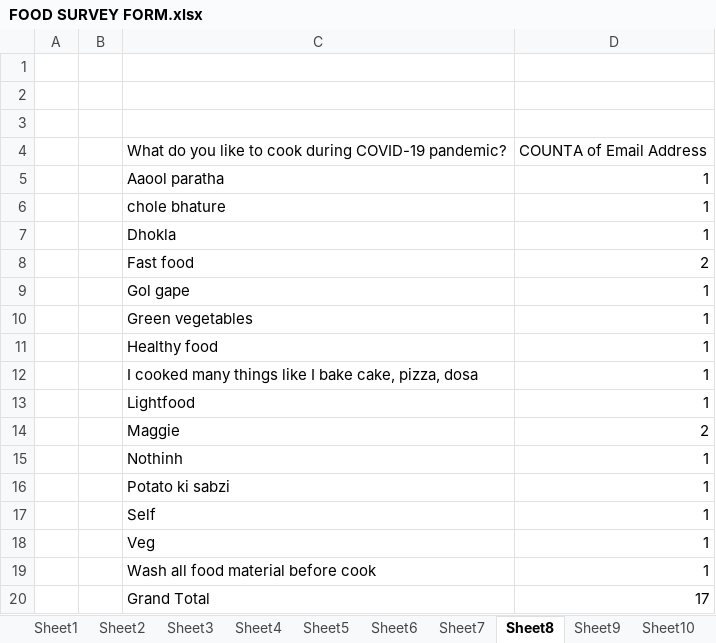
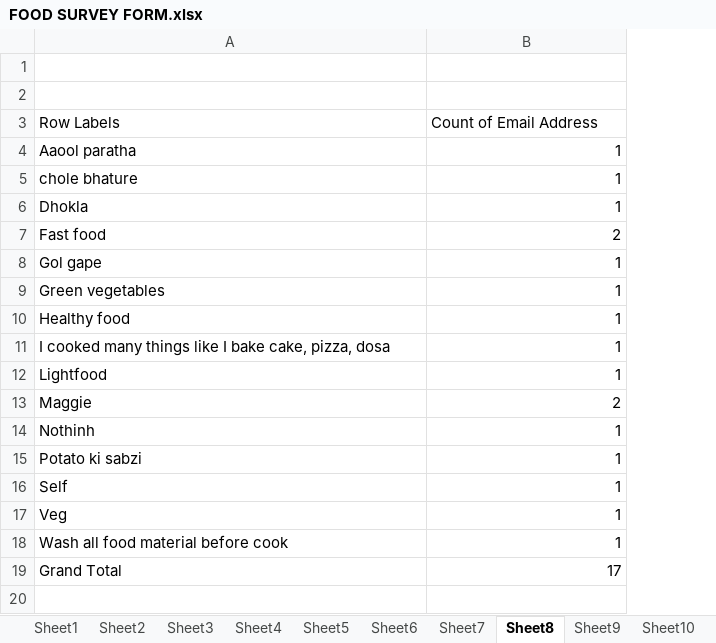
Before and after one commit to ANAMIKA-HARMA/Batch-51-Project-, an Excel workbook: FOOD SURVEY FORM.xlsx, sheet Sheet8, drawn as a sheet; values as stored, in another font and other column widths than the file's, no borders; charts and pictures not drawn; removed rows and columns are numbered as before the commit, all else as after; the diff names each change by its address in the sheet, - before the commit and + after, or states it on an @@ line.

```diff
--- a/FOOD SURVEY FORM.xlsx (sheet Sheet8)
+++ b/FOOD SURVEY FORM.xlsx (sheet Sheet8)
-column A, empty
-column B, empty
-row 3: (empty)
+row 3: Row Labels | Count of Email Address
-row 4:  |  | What do you like to cook during COVID-19 pandemic? | COUNTA of Email Address
```
Also changed, not shown: sheet Sheet4, sheet Sheet1, sheet Sheet10, sheet Sheet2, sheet Sheet3, sheet Sheet5, 3 more sheets, other sheet tabs, charts or pictures.
